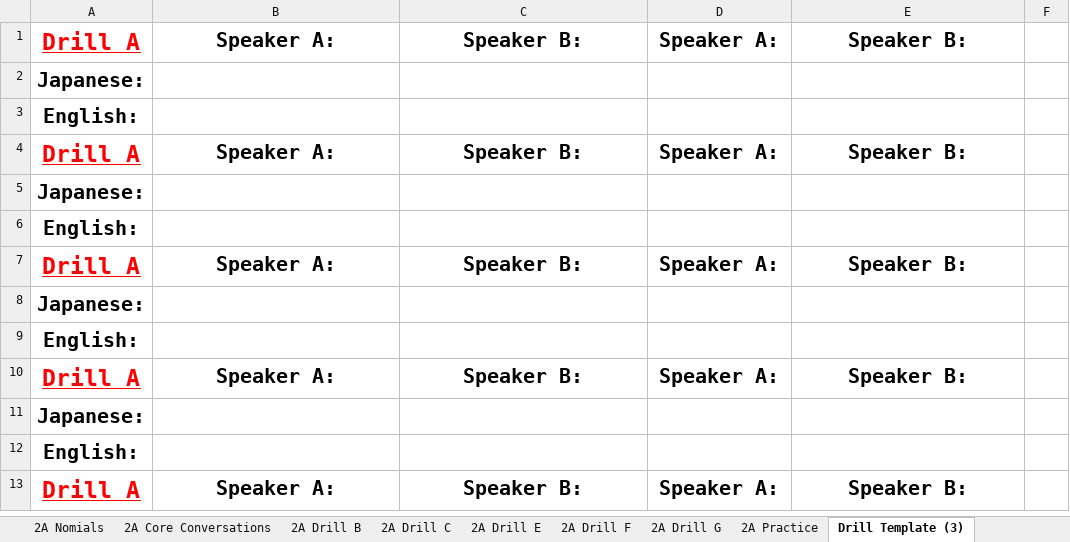
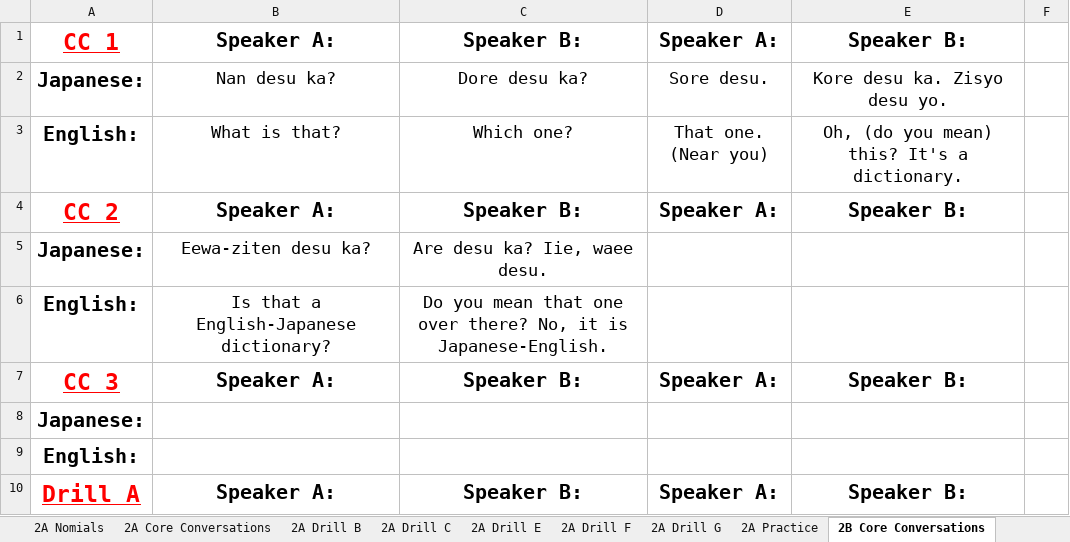
Before and after one commit to MBarna/Excel, an Excel workbook: StudyGuide.xlsx, sheet 2B Core Conversations, drawn as a sheet; only a part is shown; the shorter side is filled out with more unchanged rows; values as stored, in another font and other column widths than the file's, no borders; removed rows and columns are numbered as before the commit, all else as after; the diff names each change by its address in the sheet, - before the commit and + after, or states it on an @@ line.

```diff
--- a/StudyGuide.xlsx (sheet 2B Core Conversations)
+++ b/StudyGuide.xlsx (sheet 2B Core Conversations)
-sheet tab: Drill Template (3)
+sheet tab: 2B Core Conversations
-A1: Drill A
+A1: CC 1
-row 2: Japanese:
-row 3: English:
+row 2: Japanese: | Nan desu ka? | Dore desu ka? | Sore desu. | Kore desu ka. Zisyo desu yo.
+row 3: English: | What is that? | Which one? | That one. (Near you) | Oh, (do you mean) this? It's a dictionary.
-A4: Drill A
+A4: CC 2
-B5: (empty)
+B5: Eewa-ziten desu ka?
-C5: (empty)
+C5: Are desu ka? Iie, waee desu.
-B6: (empty)
+B6: Is that a English-Japanese dictionary?
-C6: (empty)
+C6: Do you mean that one over there? No, it is Japanese-English.
-A7: Drill A
+A7: CC 3
```
Also changed, not shown: sheet 1C Utilization, other sheet tabs.
